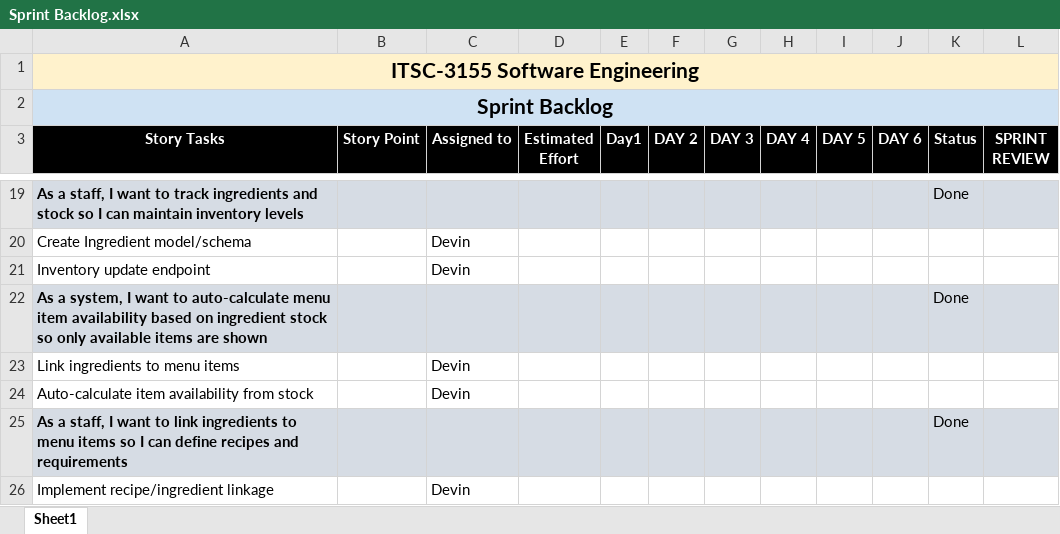
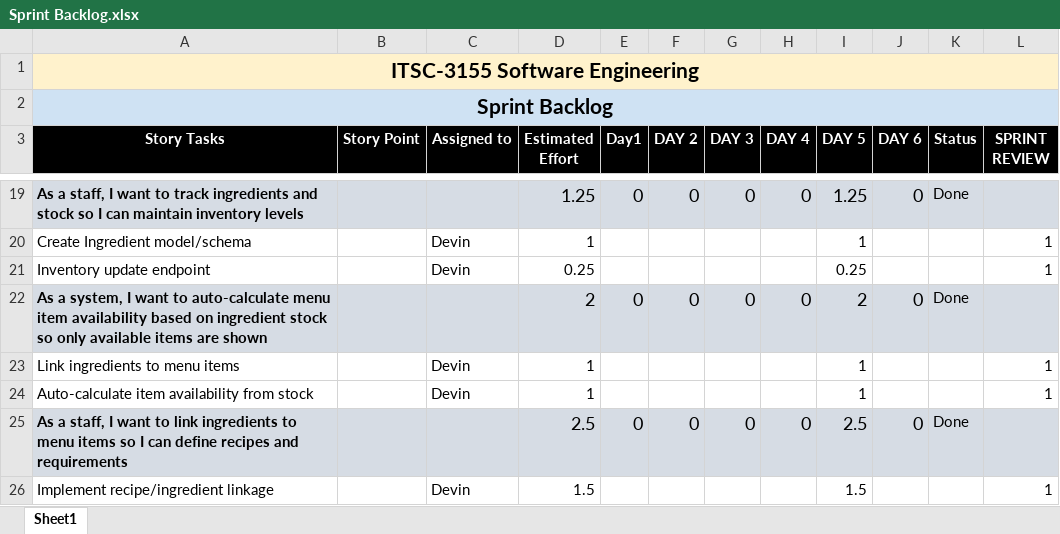
Before and after one commit to apparatusone/restaurant-platform, an Excel workbook: docs/Sprint Backlog.xlsx, sheet Sheet1, drawn as a sheet; only a part is shown, gaps mark what is left out; values as stored, in another font and other column widths than the file's, no borders; the diff covers the shown part only; the diff names each change by its address in the sheet, - before the commit and + after, or states it on an @@ line.

Commit message:
docs: update sprint backlog

```diff
--- a/docs/Sprint Backlog.xlsx (sheet Sheet1)
+++ b/docs/Sprint Backlog.xlsx (sheet Sheet1)
-D19 (Estimated Effort): (empty)
+D19 (Estimated Effort): 1.25
-E19 (Day1): (empty)
+E19 (Day1): 0
-F19 (DAY 2): (empty)
+F19 (DAY 2): 0
-G19 (DAY 3): (empty)
+G19 (DAY 3): 0
-H19 (DAY 4): (empty)
+H19 (DAY 4): 0
-I19 (DAY 5): (empty)
+I19 (DAY 5): 1.25
-J19 (DAY 6): (empty)
+J19 (DAY 6): 0
-D20 (Estimated Effort): (empty)
+D20 (Estimated Effort): 1
-I20 (DAY 5): (empty)
+I20 (DAY 5): 1
-L20:L21 (SPRINT REVIEW): (empty)
+L20:L21 (SPRINT REVIEW): 1
-D21 (Estimated Effort): (empty)
+D21 (Estimated Effort): 0.25
-I21 (DAY 5): (empty)
+I21 (DAY 5): 0.25
-D22 (Estimated Effort): (empty)
+D22 (Estimated Effort): 2
-E22 (Day1): (empty)
+E22 (Day1): 0
-F22 (DAY 2): (empty)
+F22 (DAY 2): 0
-G22 (DAY 3): (empty)
+G22 (DAY 3): 0
-H22 (DAY 4): (empty)
+H22 (DAY 4): 0
-I22 (DAY 5): (empty)
+I22 (DAY 5): 2
-J22 (DAY 6): (empty)
+J22 (DAY 6): 0
-D23:D24 (Estimated Effort): (empty)
+D23:D24 (Estimated Effort): 1
-I23:I24 (DAY 5): (empty)
+I23:I24 (DAY 5): 1
-L23:L24 (SPRINT REVIEW): (empty)
+L23:L24 (SPRINT REVIEW): 1
-D25 (Estimated Effort): (empty)
+D25 (Estimated Effort): 2.5
-E25 (Day1): (empty)
+E25 (Day1): 0
-F25 (DAY 2): (empty)
+F25 (DAY 2): 0
-G25 (DAY 3): (empty)
+G25 (DAY 3): 0
-H25 (DAY 4): (empty)
+H25 (DAY 4): 0
-I25 (DAY 5): (empty)
+I25 (DAY 5): 2.5
-J25 (DAY 6): (empty)
+J25 (DAY 6): 0
-D26 (Estimated Effort): (empty)
+D26 (Estimated Effort): 1.5
-I26 (DAY 5): (empty)
+I26 (DAY 5): 1.5
-L26 (SPRINT REVIEW): (empty)
+L26 (SPRINT REVIEW): 1
```
Also changed, not shown: 51 added rows, 42 removed rows, 405 edited cells and cell formats elsewhere in this sheet, formulas that keep their value.
